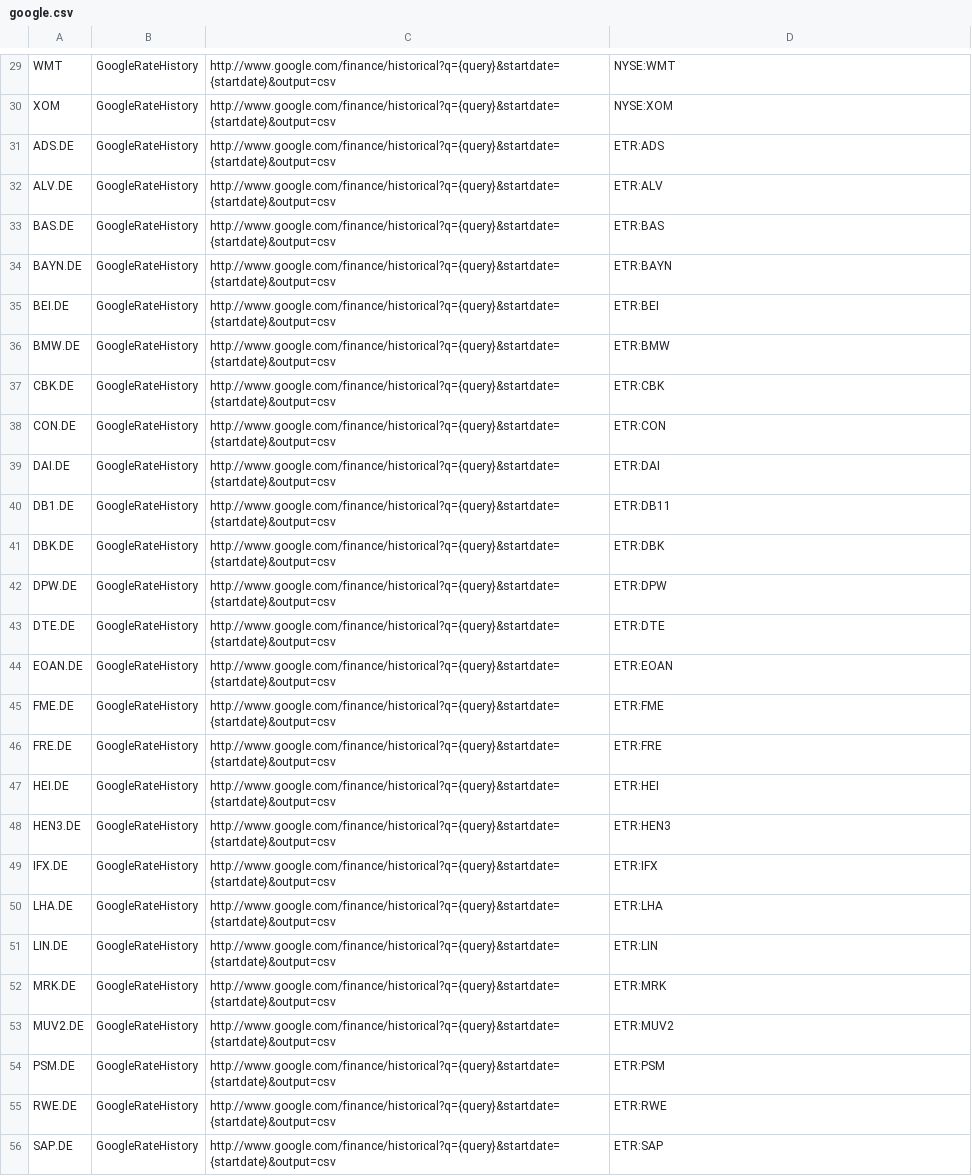
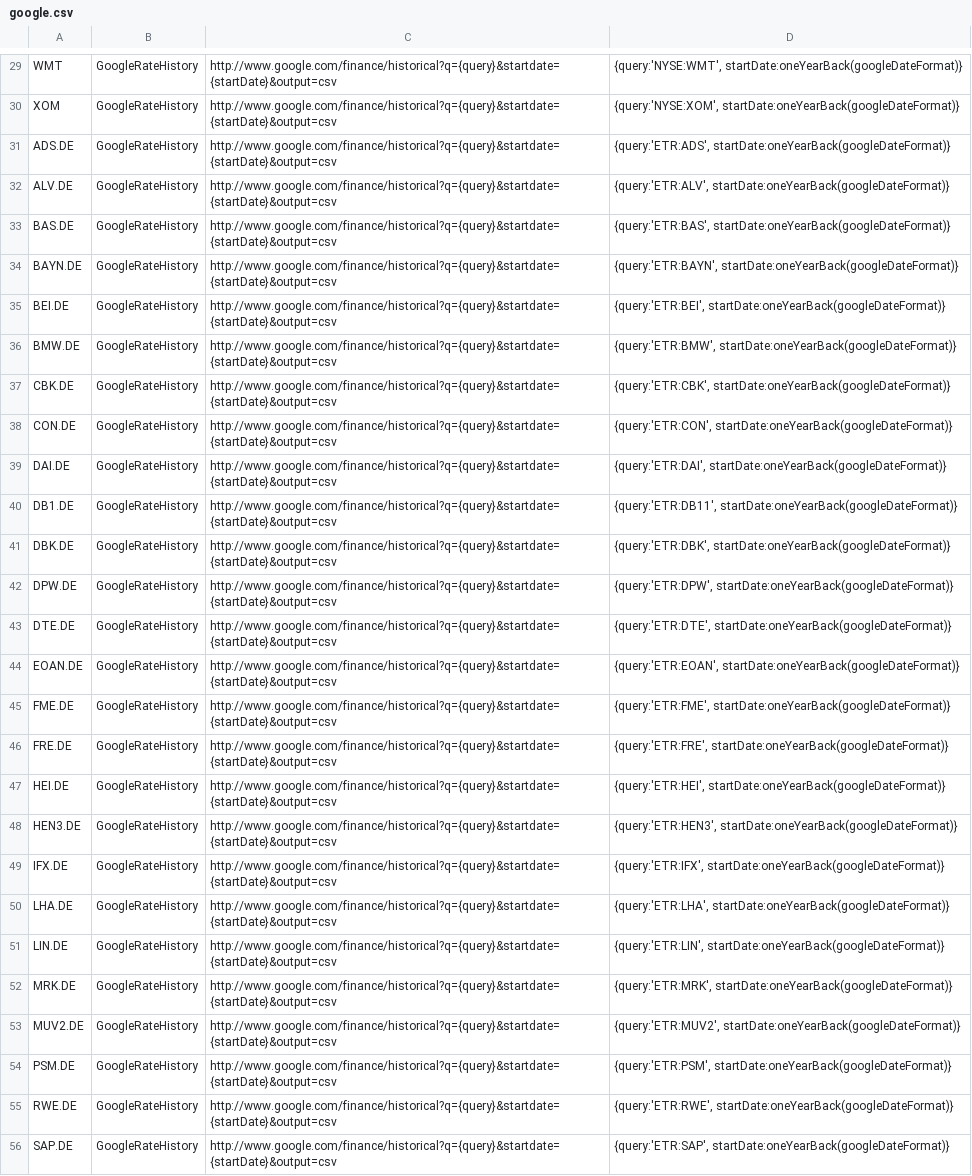
Before and after one commit to mquasten/portfolio, a CSV file: portfolio.batch/portfilio.batch/data/google.csv, drawn as a sheet; only a part is shown, gaps mark what is left out; the diff covers the shown part only; the diff names each change by its address in the sheet, - before the commit and + after, or states it on an @@ line.

```diff
--- a/portfolio.batch/portfilio.batch/data/google.csv
+++ b/portfolio.batch/portfilio.batch/data/google.csv
-C29:C56: http://www.google.com/finance/historical?q={query}&startdate={startdate}&output=csv
+C29:C56: http://www.google.com/finance/historical?q={query}&startdate={startDate}&output=csv
-D29: NYSE:WMT
+D29: {query:'NYSE:WMT', startDate:oneYearBack(googleDateFormat)}
-D30: NYSE:XOM
+D30: {query:'NYSE:XOM', startDate:oneYearBack(googleDateFormat)}
-D31: ETR:ADS
+D31: {query:'ETR:ADS', startDate:oneYearBack(googleDateFormat)}
-D32: ETR:ALV
+D32: {query:'ETR:ALV', startDate:oneYearBack(googleDateFormat)}
-D33: ETR:BAS
+D33: {query:'ETR:BAS', startDate:oneYearBack(googleDateFormat)}
-D34: ETR:BAYN
+D34: {query:'ETR:BAYN', startDate:oneYearBack(googleDateFormat)}
-D35: ETR:BEI
+D35: {query:'ETR:BEI', startDate:oneYearBack(googleDateFormat)}
-D36: ETR:BMW
+D36: {query:'ETR:BMW', startDate:oneYearBack(googleDateFormat)}
-D37: ETR:CBK
+D37: {query:'ETR:CBK', startDate:oneYearBack(googleDateFormat)}
-D38: ETR:CON
+D38: {query:'ETR:CON', startDate:oneYearBack(googleDateFormat)}
-D39: ETR:DAI
+D39: {query:'ETR:DAI', startDate:oneYearBack(googleDateFormat)}
-D40: ETR:DB11
+D40: {query:'ETR:DB11', startDate:oneYearBack(googleDateFormat)}
-D41: ETR:DBK
+D41: {query:'ETR:DBK', startDate:oneYearBack(googleDateFormat)}
-D42: ETR:DPW
+D42: {query:'ETR:DPW', startDate:oneYearBack(googleDateFormat)}
-D43: ETR:DTE
+D43: {query:'ETR:DTE', startDate:oneYearBack(googleDateFormat)}
-D44: ETR:EOAN
+D44: {query:'ETR:EOAN', startDate:oneYearBack(googleDateFormat)}
-D45: ETR:FME
+D45: {query:'ETR:FME', startDate:oneYearBack(googleDateFormat)}
-D46: ETR:FRE
+D46: {query:'ETR:FRE', startDate:oneYearBack(googleDateFormat)}
-D47: ETR:HEI
+D47: {query:'ETR:HEI', startDate:oneYearBack(googleDateFormat)}
-D48: ETR:HEN3
+D48: {query:'ETR:HEN3', startDate:oneYearBack(googleDateFormat)}
-D49: ETR:IFX
+D49: {query:'ETR:IFX', startDate:oneYearBack(googleDateFormat)}
-D50: ETR:LHA
+D50: {query:'ETR:LHA', startDate:oneYearBack(googleDateFormat)}
-D51: ETR:LIN
+D51: {query:'ETR:LIN', startDate:oneYearBack(googleDateFormat)}
-D52: ETR:MRK
+D52: {query:'ETR:MRK', startDate:oneYearBack(googleDateFormat)}
-D53: ETR:MUV2
+D53: {query:'ETR:MUV2', startDate:oneYearBack(googleDateFormat)}
-D54: ETR:PSM
+D54: {query:'ETR:PSM', startDate:oneYearBack(googleDateFormat)}
-D55: ETR:RWE
+D55: {query:'ETR:RWE', startDate:oneYearBack(googleDateFormat)}
-D56: ETR:SAP
+D56: {query:'ETR:SAP', startDate:oneYearBack(googleDateFormat)}
```
Also changed, not shown: 66 edited cells elsewhere in this file, portfolio.batch/portfilio.batch/data/arivaDividends.csv, 20 other files.
